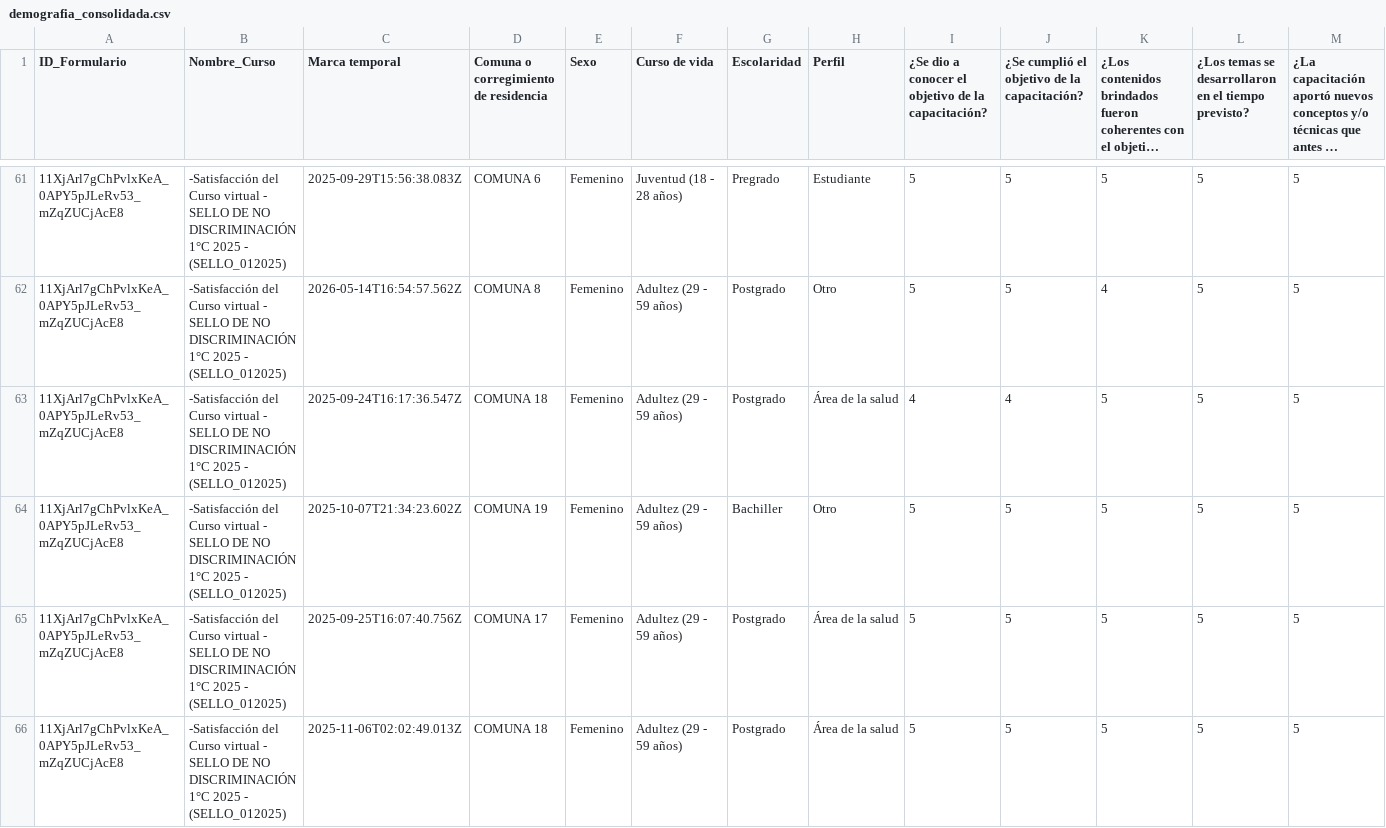
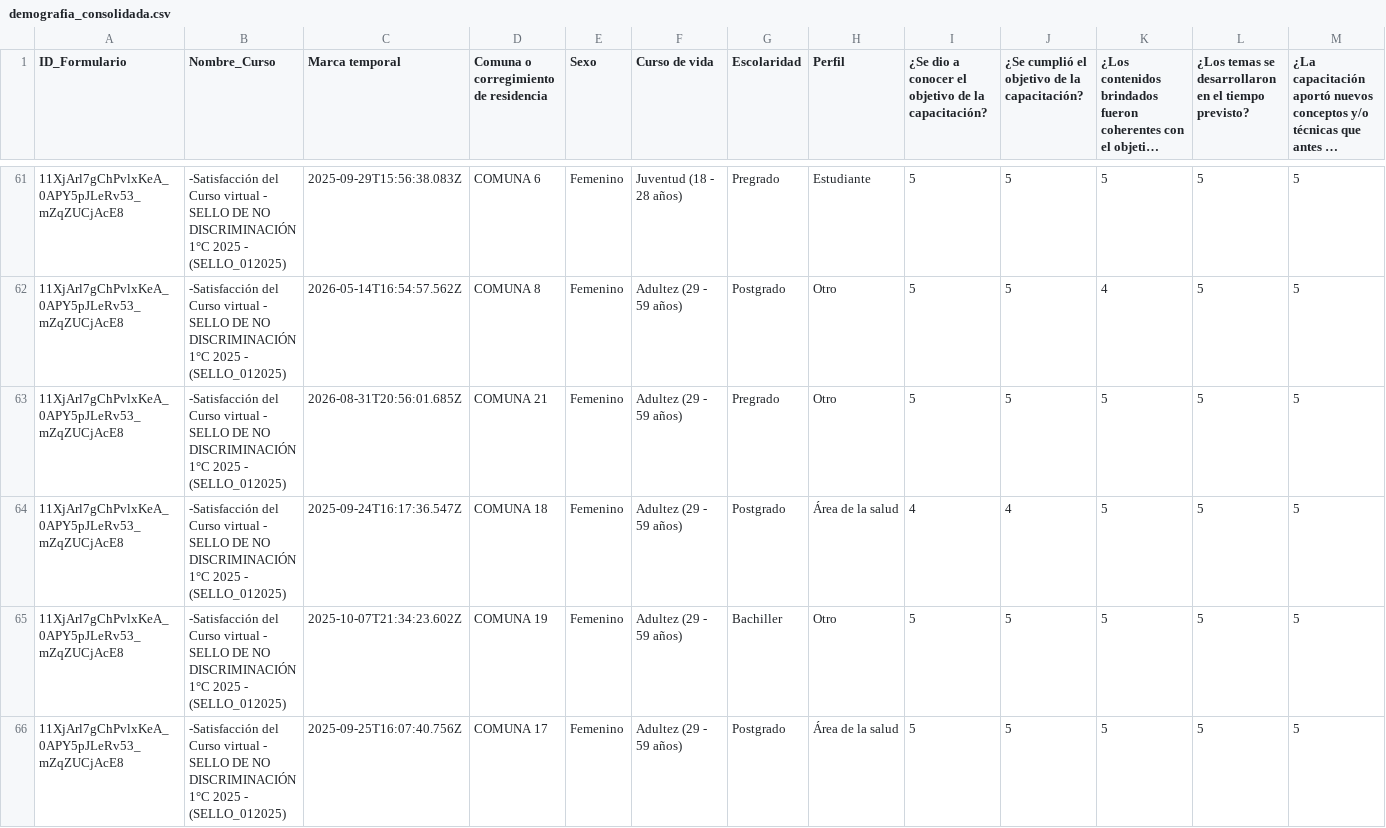
Before and after one commit to SecSaludCali/Tesis_Moodle, a CSV file: demografia_consolidada.csv, drawn as a sheet; only a part is shown, gaps mark what is left out; the shorter side is filled out with more unchanged rows; long unchanged cells end in …; rows hold the shown columns only; the diff names each change by its address in the sheet, - before the commit and + after, or states it on an @@ line.

```diff
--- a/demografia_consolidada.csv
+++ b/demografia_consolidada.csv
+row 63: 11XjArl7gChPvlxKeA_0APY5pJLeRv53_mZqZUCjAcE8 | -Satisfacción del Curso virtual - SELLO DE NO DISCRIMINACIÓN 1°C 2025 - (SELLO_012025) | 2026-08-31T20:56:01.685Z | COMUNA 21 | Femenino | Adultez (29 - 59 años) | Pregrado | Otro | 5 | 5 | 5 | 5 | 5
```
Also changed, not shown: descargas_moodle/progress.sello_012025.csv, dim_perfiles.csv, 5 other files.
